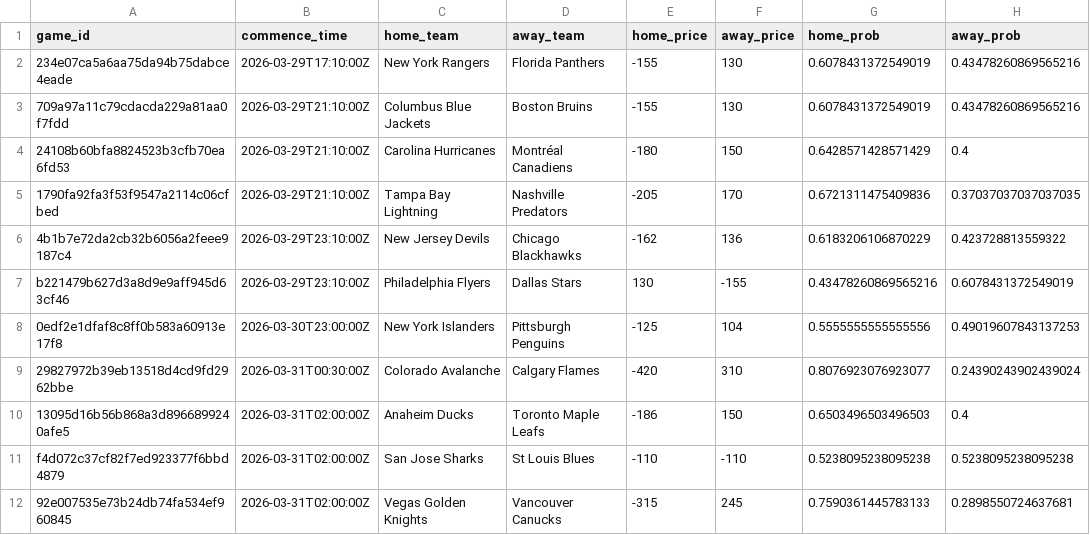
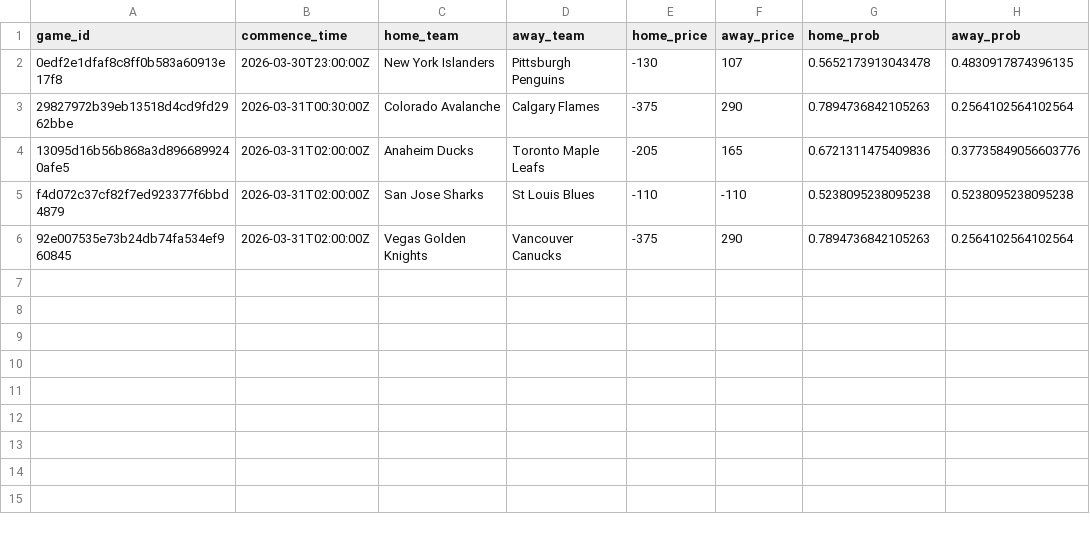
Before and after one commit to jmbarton04/nhl_odds_moneypuck, a CSV file: data/games_today.csv, drawn as a sheet.

```diff
--- a/data/games_today.csv
+++ b/data/games_today.csv
@@ -1,12 +1,6 @@
 game_id,commence_time,home_team,away_team,home_price,away_price,home_prob,away_prob
-234e07ca5a6aa75da94b75dabce4eade,2026-03-29T17:10:00Z,New York Rangers,Florida Panthers,-155,130,0.6078431372549019,0.43478260869565216
-709a97a11c79cdacda229a81aa0f7fdd,2026-03-29T21:10:00Z,Columbus Blue Jackets,Boston Bruins,-155,130,0.6078431372549019,0.43478260869565216
-24108b60bfa8824523b3cfb70ea6fd53,2026-03-29T21:10:00Z,Carolina Hurricanes,Montréal Canadiens,-180,150,0.6428571428571429,0.4
-1790fa92fa3f53f9547a2114c06cfbed,2026-03-29T21:10:00Z,Tampa Bay Lightning,Nashville Predators,-205,170,0.6721311475409836,0.37037037037037035
-4b1b7e72da2cb32b6056a2feee9187c4,2026-03-29T23:10:00Z,New Jersey Devils,Chicago Blackhawks,-162,136,0.6183206106870229,0.423728813559322
-b221479b627d3a8d9e9aff945d63cf46,2026-03-29T23:10:00Z,Philadelphia Flyers,Dallas Stars,130,-155,0.43478260869565216,0.6078431372549019
-0edf2e1dfaf8c8ff0b583a60913e17f8,2026-03-30T23:00:00Z,New York Islanders,Pittsburgh Penguins,-125,104,0.5555555555555556,0.49019607843137253
-29827972b39eb13518d4cd9fd2962bbe,2026-03-31T00:30:00Z,Colorado Avalanche,Calgary Flames,-420,310,0.8076923076923077,0.24390243902439024
-13095d16b56b868a3d8966899240afe5,2026-03-31T02:00:00Z,Anaheim Ducks,Toronto Maple Leafs,-186,150,0.6503496503496503,0.4
+0edf2e1dfaf8c8ff0b583a60913e17f8,2026-03-30T23:00:00Z,New York Islanders,Pittsburgh Penguins,-130,107,0.5652173913043478,0.4830917874396135
+29827972b39eb13518d4cd9fd2962bbe,2026-03-31T00:30:00Z,Colorado Avalanche,Calgary Flames,-375,290,0.7894736842105263,0.2564102564102564
+13095d16b56b868a3d8966899240afe5,2026-03-31T02:00:00Z,Anaheim Ducks,Toronto Maple Leafs,-205,165,0.6721311475409836,0.37735849056603776
 f4d072c37cf82f7ed923377f6bbd4879,2026-03-31T02:00:00Z,San Jose Sharks,St Louis Blues,-110,-110,0.5238095238095238,0.5238095238095238
-92e007535e73b24db74fa534ef960845,2026-03-31T02:00:00Z,Vegas Golden Knights,Vancouver Canucks,-315,245,0.7590361445783133,0.2898550724637681
+92e007535e73b24db74fa534ef960845,2026-03-31T02:00:00Z,Vegas Golden Knights,Vancouver Canucks,-375,290,0.7894736842105263,0.2564102564102564
```
Also changed, not shown: data/moneypuck_today.csv, 1 other file.
